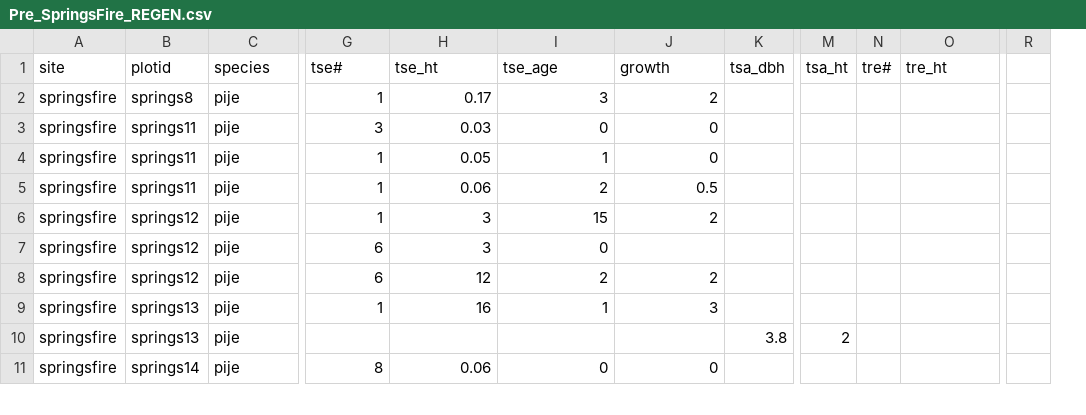
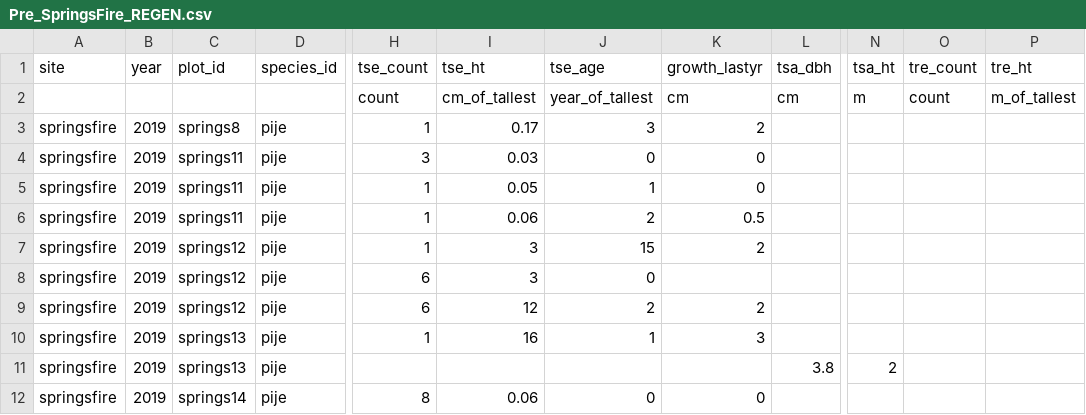
Before and after one commit to agrupenhoff/RX_Fire_Monitoring, a CSV file: Springs_Fire/data/raw/Pre_SpringsFire_REGEN.csv, drawn as a sheet; only a part is shown, gaps mark what is left out; removed rows and columns are numbered as before the commit, all else as after; rows hold the shown columns only; the diff names each change by its address in the sheet, - before the commit and + after, or states it on an @@ line.

```diff
--- a/Springs_Fire/data/raw/Pre_SpringsFire_REGEN.csv
+++ b/Springs_Fire/data/raw/Pre_SpringsFire_REGEN.csv
+column B (year), rows 3-12: all 2019
-column N (tre#), empty
+column O (tre_count), empty
-column R, empty
-C1: plotid
+C1: plot_id
-D1: species
+D1: species_id
-H1: tse#
+H1: tse_count
-K1: growth
+K1: growth_lastyr
+row 2:  |  |  |  | count | cm_of_tallest | year_of_tallest | cm | cm | m | count | m_of_tallest
```
Also changed, not shown: Springs_Fire/data/raw/Pre_SpringsFire_CWD.csv, Springs_Fire/data/raw/Pre_SpringsFire_TREES.csv, 7 other files.
